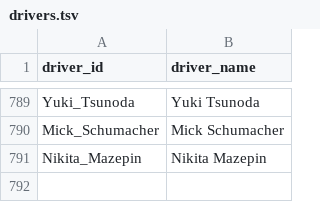
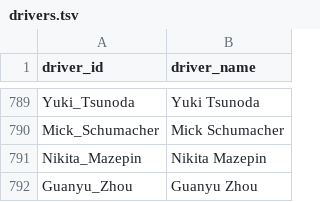
Before and after one commit to tfgjustin/formula-1, a TSV file: data/drivers.tsv, drawn as a sheet; only a part is shown, gaps mark what is left out; the diff names each change by its address in the sheet, - before the commit and + after, or states it on an @@ line.

Commit message:
Added Guanyu Zhou to the set of drivers.

```diff
--- a/data/drivers.tsv
+++ b/data/drivers.tsv
+row 792: Guanyu_Zhou | Guanyu Zhou
```
